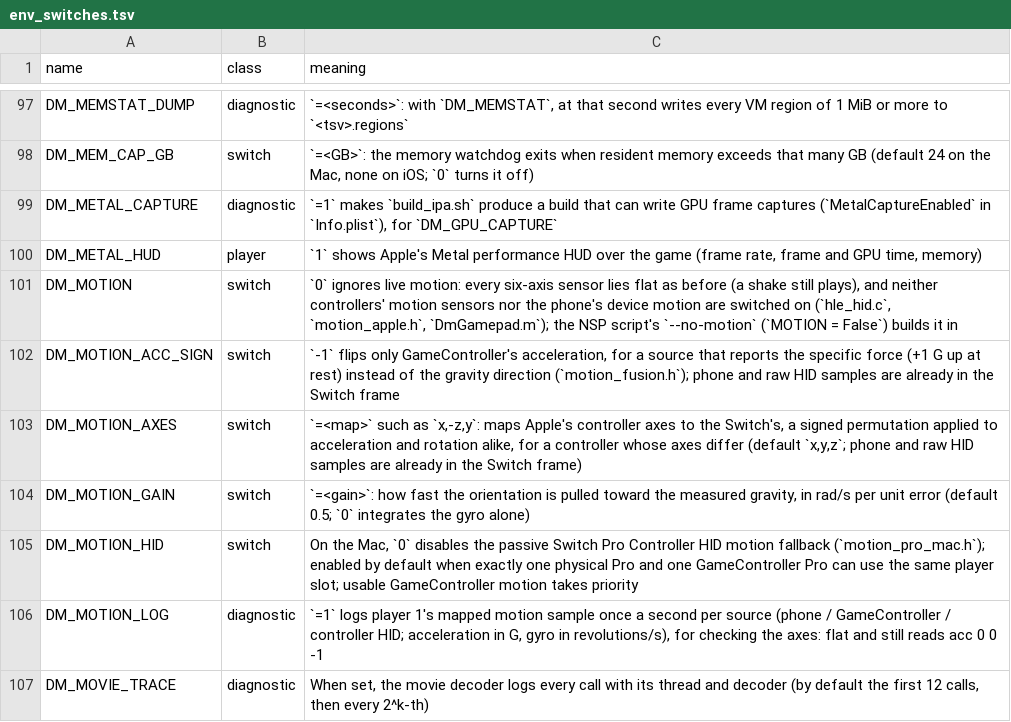
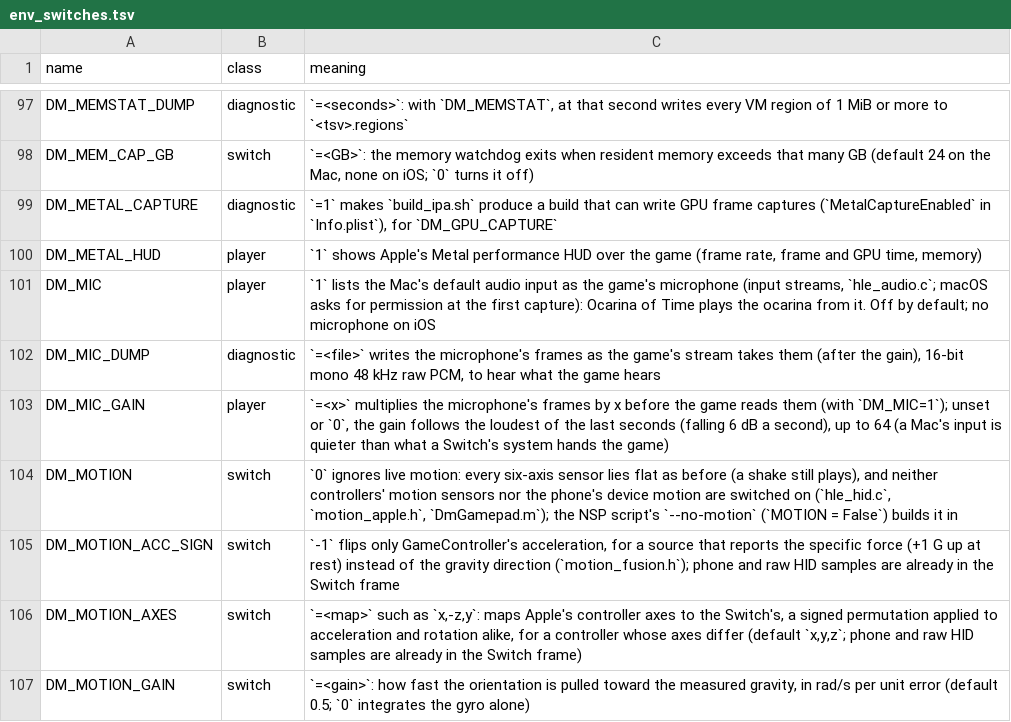
Before and after one commit to cfryerdev/nxnative, a TSV file: docs/env_switches.tsv, drawn as a sheet; only a part is shown, gaps mark what is left out; the shorter side is filled out with more unchanged rows; the diff names each change by its address in the sheet, - before the commit and + after, or states it on an @@ line.

Commit message:
stack: PR #1662 tip (microphone ocarina)

```diff
--- a/docs/env_switches.tsv
+++ b/docs/env_switches.tsv
+row 101: DM_MIC | player | `1` lists the Mac's default audio input as the game's microphone (input streams, `hle_audio.c`; macOS asks for permission at the first capture): Ocarina of Time plays the ocarina from it. Off by default; no microphone on iOS
+row 102: DM_MIC_DUMP | diagnostic | `=<file>` writes the microphone's frames as the game's stream takes them (after the gain), 16-bit mono 48 kHz raw PCM, to hear what the game hears
+row 103: DM_MIC_GAIN | player | `=<x>` multiplies the microphone's frames by x before the game reads them (with `DM_MIC=1`); unset or `0`, the gain follows the loudest of the last seconds (falling 6 dB a second), up to 64 (a Mac's input is quieter than what a Switch's system hands the game)
```
Also changed, not shown: 4 other files.
